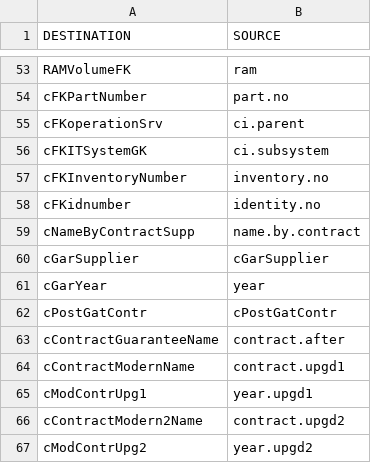
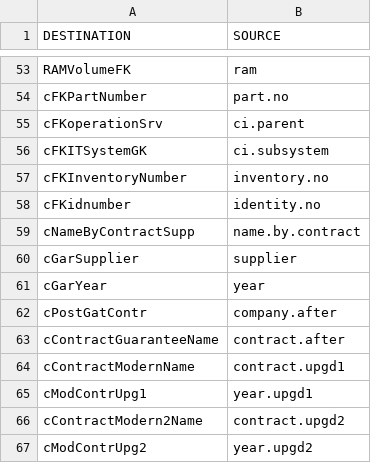
Before and after one commit to srgh007/Python, a CSV file: CSVDecode2/citmapping.csv, drawn as a sheet; only a part is shown, gaps mark what is left out.

Commit message:
add columns

```diff
--- a/CSVDecode2/citmapping.csv
+++ b/CSVDecode2/citmapping.csv
@@ -59,5 +59,5 @@ cFKidnumber;identity.no
 cNameByContractSupp;name.by.contract
-cGarSupplier;cGarSupplier
+cGarSupplier;supplier
 cGarYear;year
-cPostGatContr;cPostGatContr
+cPostGatContr;company.after
 cContractGuaranteeName;contract.after
```
Also changed, not shown: 3 other files.
